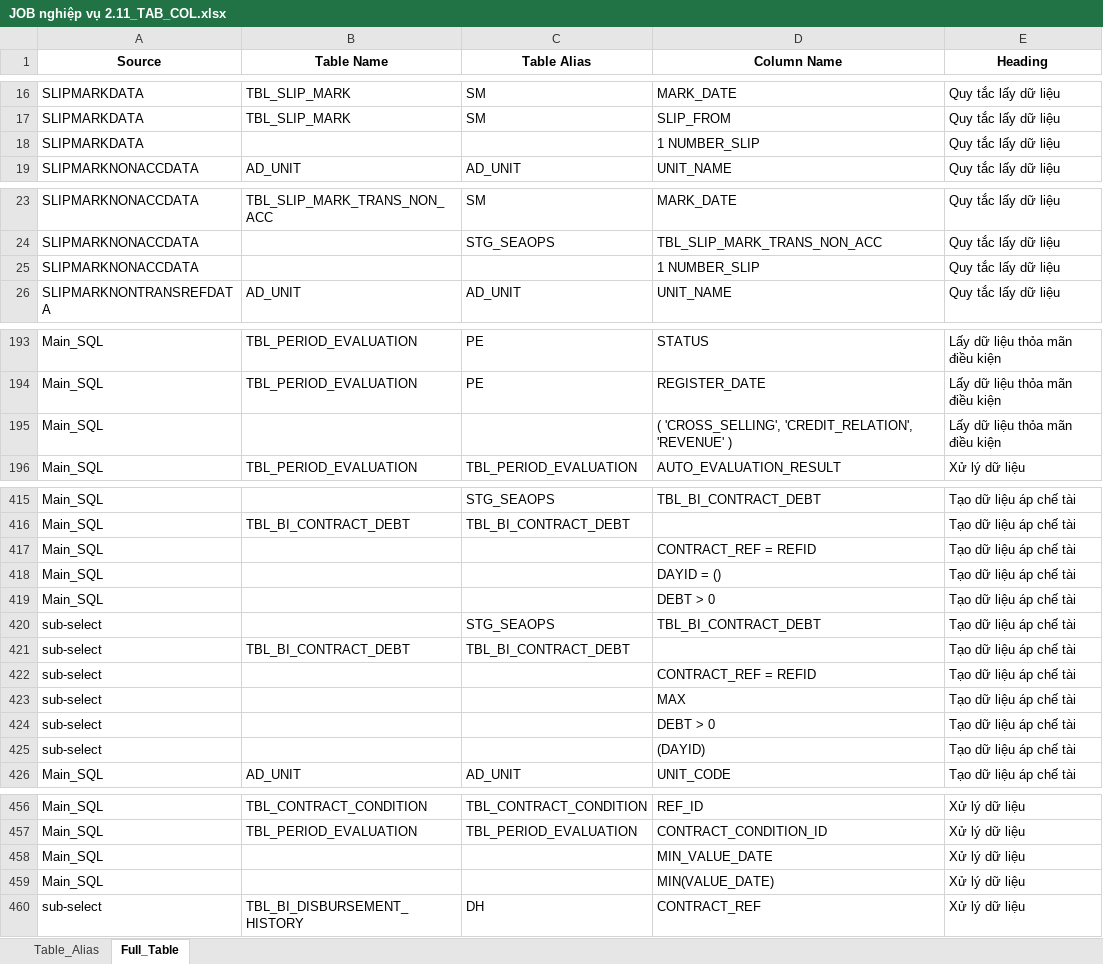
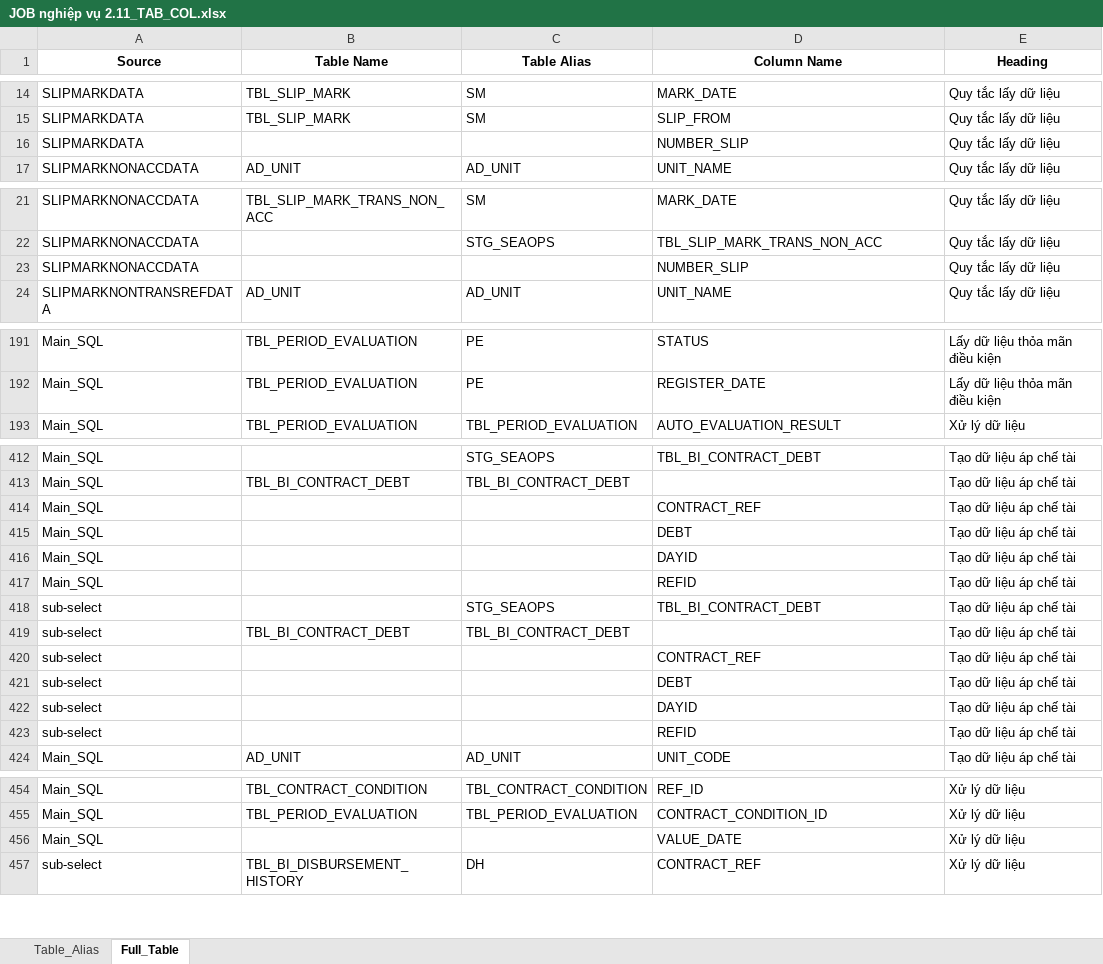
Before and after one commit to JackFrost1412/Parsing_SQL, an Excel workbook: Output/Table_Column/JOB nghiệp vụ 2.11_TAB_COL.xlsx, sheet Full_Table, drawn as a sheet; only a part is shown, gaps mark what is left out; values as stored, in another font and other column widths than the file's, no borders; removed rows and columns are numbered as before the commit, all else as after; the diff covers the shown part only; the diff names each change by its address in the sheet, - before the commit and + after, or states it on an @@ line.

```diff
--- a/Output/Table_Column/JOB nghiệp vụ 2.11_TAB_COL.xlsx (sheet Full_Table)
+++ b/Output/Table_Column/JOB nghiệp vụ 2.11_TAB_COL.xlsx (sheet Full_Table)
-D16 (Column Name): 1 NUMBER_SLIP
+D16 (Column Name): NUMBER_SLIP
-D23 (Column Name): 1 NUMBER_SLIP
+D23 (Column Name): NUMBER_SLIP
-row 195: Main_SQL |  |  | ( 'CROSS_SELLING', 'CREDIT_RELATION', 'REVENUE' ) | Lấy dữ liệu thỏa mãn điều kiện
-D414 (Column Name): CONTRACT_REF = REFID
+D414 (Column Name): CONTRACT_REF
+row 415: Main_SQL |  |  | DEBT | Tạo dữ liệu áp chế tài
-D416 (Column Name): DAYID = ()
+D416 (Column Name): DAYID
-D417 (Column Name): DEBT > 0
+D417 (Column Name): REFID
-D420 (Column Name): CONTRACT_REF = REFID
+D420 (Column Name): CONTRACT_REF
-D421 (Column Name): MAX
+D421 (Column Name): DEBT
-D422 (Column Name): DEBT > 0
+D422 (Column Name): DAYID
-D423 (Column Name): (DAYID)
+D423 (Column Name): REFID
-D456 (Column Name): MIN_VALUE_DATE
+D456 (Column Name): VALUE_DATE
-row 459: Main_SQL |  |  | MIN(VALUE_DATE) | Xử lý dữ liệu
```
Also changed, not shown: 11 added rows, 9 removed rows, 4 moved rows and 15 edited cells elsewhere in this sheet, Output/SQL_Docx/JOB nghiệp vụ 2.11_SQLs.xlsx, 3 other files.
